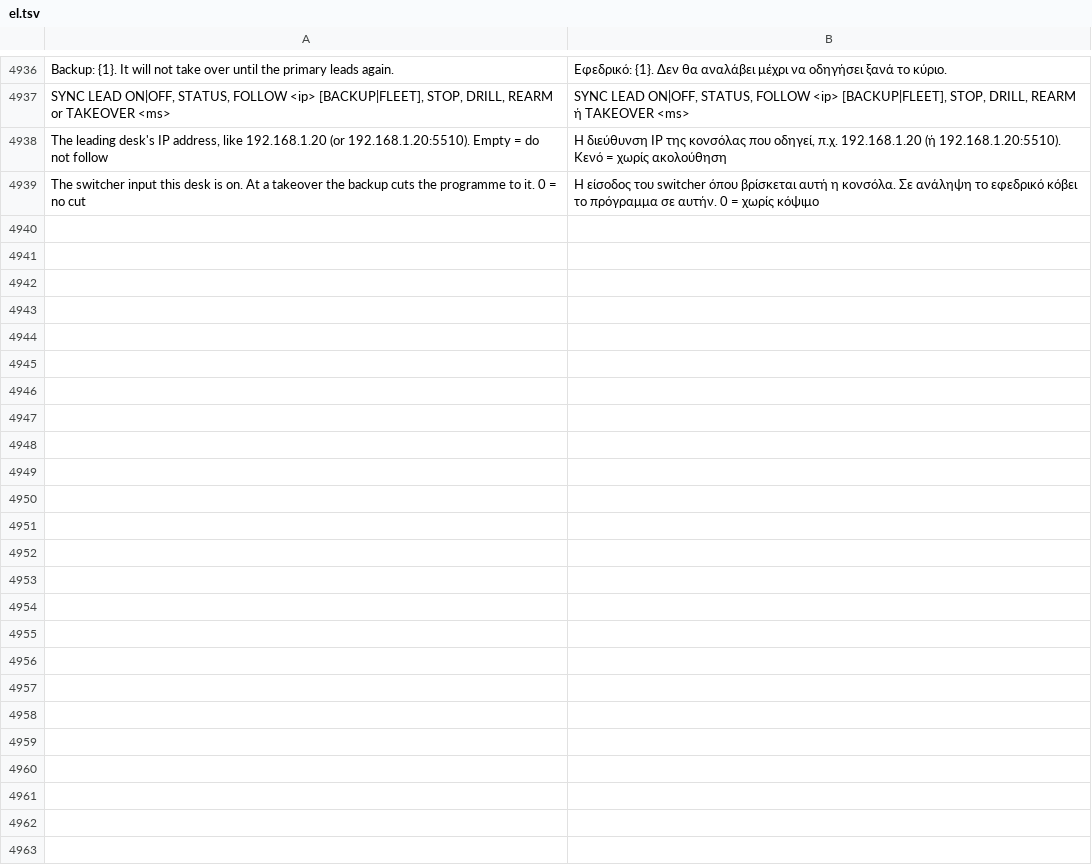
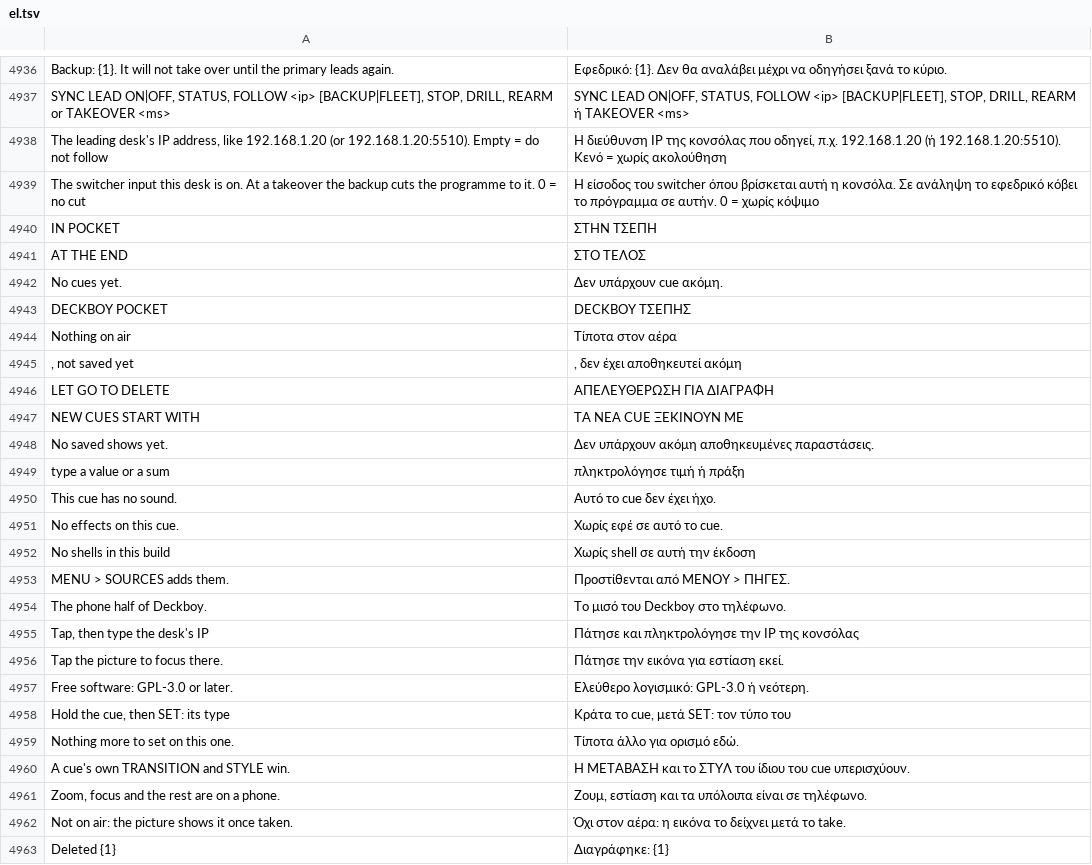
Before and after one commit to Utopian-Academy/Deckboy, a TSV file: data/lang/el.tsv, drawn as a sheet; only a part is shown, gaps mark what is left out; the diff names each change by its address in the sheet, - before the commit and + after, or states it on an @@ line.

```diff
--- a/data/lang/el.tsv
+++ b/data/lang/el.tsv
+row 4940: IN POCKET | ΣΤΗΝ ΤΣΕΠΗ
+row 4941: AT THE END | ΣΤΟ ΤΕΛΟΣ
+row 4942: No cues yet. | Δεν υπάρχουν cue ακόμη.
+row 4943: DECKBOY POCKET | DECKBOY ΤΣΕΠΗΣ
+row 4944: Nothing on air | Τίποτα στον αέρα
+row 4945: , not saved yet | , δεν έχει αποθηκευτεί ακόμη
+row 4946: LET GO TO DELETE | ΑΠΕΛΕΥΘΕΡΩΣΗ ΓΙΑ ΔΙΑΓΡΑΦΗ
+row 4947: NEW CUES START WITH | ΤΑ ΝΕΑ CUE ΞΕΚΙΝΟΥΝ ΜΕ
+row 4948: No saved shows yet. | Δεν υπάρχουν ακόμη αποθηκευμένες παραστάσεις.
+row 4949: type a value or a sum | πληκτρολόγησε τιμή ή πράξη
+row 4950: This cue has no sound. | Αυτό το cue δεν έχει ήχο.
+row 4951: No effects on this cue. | Χωρίς εφέ σε αυτό το cue.
+row 4952: No shells in this build | Χωρίς shell σε αυτή την έκδοση
+row 4953: MENU > SOURCES adds them. | Προστίθενται από ΜΕΝΟΥ > ΠΗΓΕΣ.
+row 4954: The phone half of Deckboy. | Το μισό του Deckboy στο τηλέφωνο.
+row 4955: Tap, then type the desk's IP | Πάτησε και πληκτρολόγησε την IP της κονσόλας
+row 4956: Tap the picture to focus there. | Πάτησε την εικόνα για εστίαση εκεί.
+row 4957: Free software: GPL-3.0 or later. | Ελεύθερο λογισμικό: GPL-3.0 ή νεότερη.
+row 4958: Hold the cue, then SET: its type | Κράτα το cue, μετά SET: τον τύπο του
+row 4959: Nothing more to set on this one. | Τίποτα άλλο για ορισμό εδώ.
+row 4960: A cue's own TRANSITION and STYLE win. | Η ΜΕΤΑΒΑΣΗ και το ΣΤΥΛ του ίδιου του cue υπερισχύουν.
+row 4961: Zoom, focus and the rest are on a phone. | Ζουμ, εστίαση και τα υπόλοιπα είναι σε τηλέφωνο.
+row 4962: Not on air: the picture shows it once taken. | Όχι στον αέρα: η εικόνα το δείχνει μετά το take.
+row 4963: Deleted {1} | Διαγράφηκε: {1}
```
Also changed, not shown: data/lang/bg.tsv, data/lang/ckb.tsv, 37 other files.
